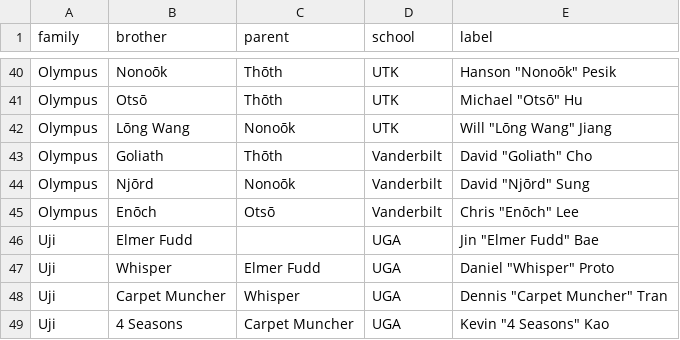
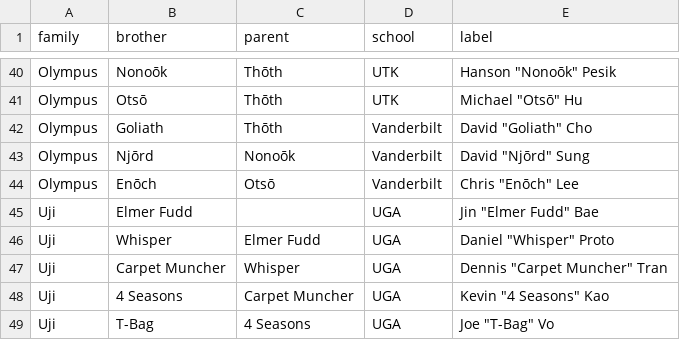
Before and after one commit to dyashton/LPHIE_UTK_Website, a CSV file: public/data/FamilyTreeData.csv, drawn as a sheet; only a part is shown, gaps mark what is left out; the shorter side is filled out with more unchanged rows.

```diff
--- a/public/data/FamilyTreeData.csv
+++ b/public/data/FamilyTreeData.csv
@@ -41,3 +41,2 @@ Olympus,Nonoōk,Thōth,UTK,"Hanson ""Nonoōk"" Pesik"
 Olympus,Otsō,Thōth,UTK,"Michael ""Otsō"" Hu"
-Olympus,Lōng Wang,Nonoōk,UTK,"Will ""Lōng Wang"" Jiang"
 Olympus,Goliath,Thōth,Vanderbilt,"David ""Goliath"" Cho"
```
Also changed, not shown: public/data/brotherdata.csv.
